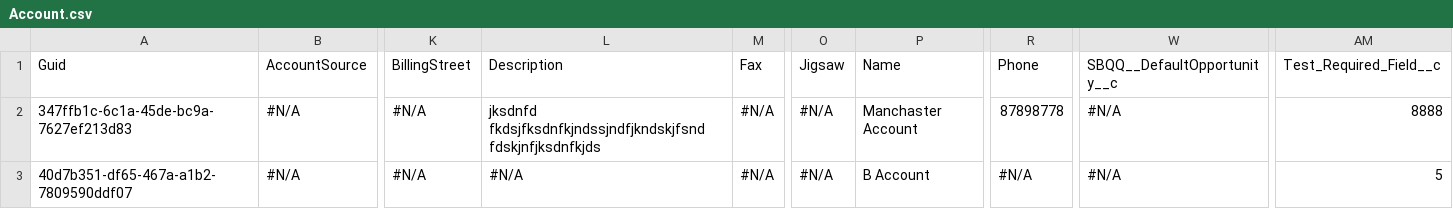
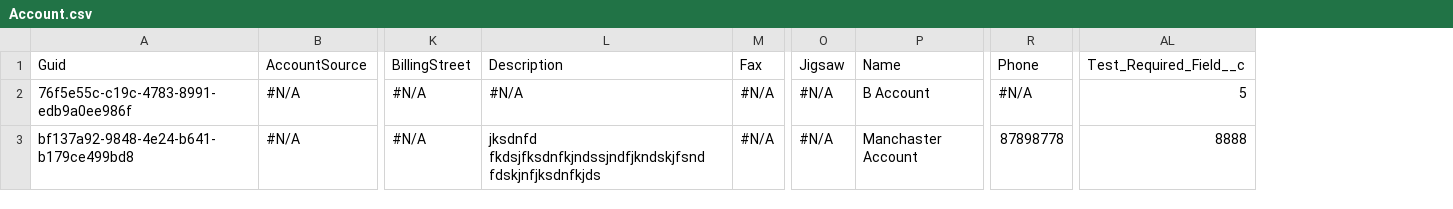
Before and after one commit to Prodlymoover/CPQTest16, a CSV file: Account.csv, drawn as a sheet; only a part is shown, gaps mark what is left out; removed rows and columns are numbered as before the commit, all else as after; the diff names each change by its address in the sheet, - before the commit and + after, or states it on an @@ line.

Commit message:
Initializing control org data into the repository

```diff
--- a/Account.csv
+++ b/Account.csv
-column W, rows 1-3: SBQQ__DefaultOpportunity__c | #N/A | #N/A
-A2: 347ffb1c-6c1a-45de-bc9a-7627ef213d83
+A2: 76f5e55c-c19c-4783-8991-edb9a0ee986f
-L2: jksdnfd fkdsjfksdnfkjndssjndfjkndskjfsnd fdskjnfjksdnfkjds
+L2: #N/A
-P2: Manchaster Account
+P2: B Account
-R2: 87898778
+R2: #N/A
-AL2: 8888
+AL2: 5
-A3: 40d7b351-df65-467a-a1b2-7809590ddf07
+A3: bf137a92-9848-4e24-b641-b179ce499bd8
-L3: #N/A
+L3: jksdnfd fkdsjfksdnfkjndssjndfjkndskjfsnd fdskjnfjksdnfkjds
-P3: B Account
+P3: Manchaster Account
-R3: #N/A
+R3: 87898778
-AL3: 5
+AL3: 8888
```
